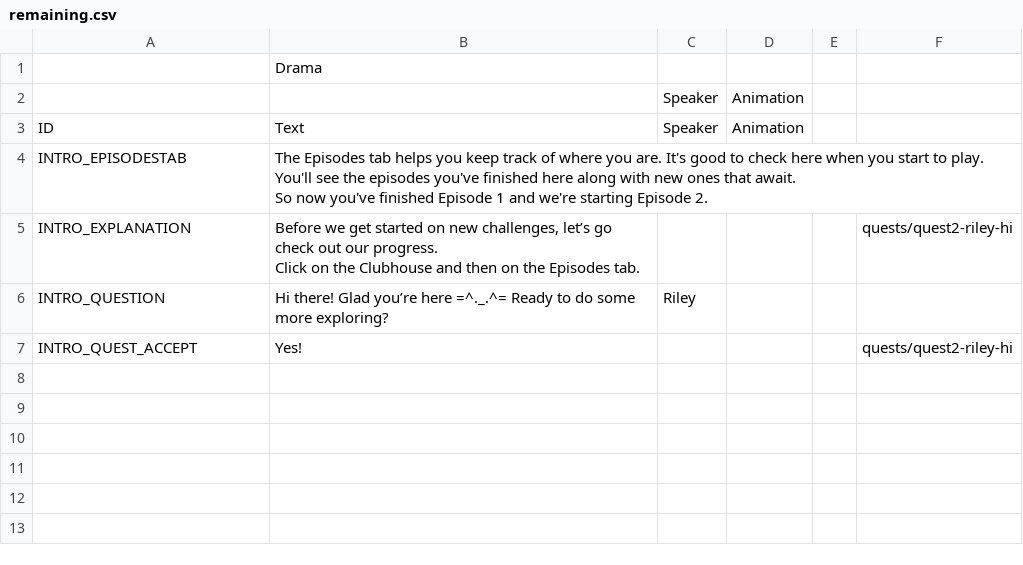
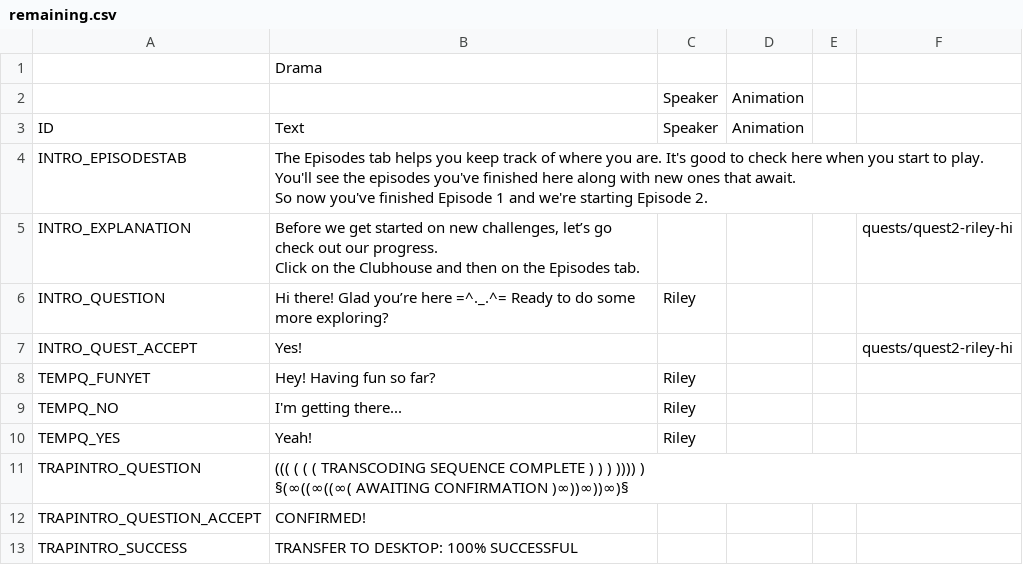
Before and after one commit to endlessm/clubhouse, a CSV file: data/quests_strings/remaining.csv, drawn as a sheet.

Commit message:
quests: Add Episode4 Quest Skeleton + some muscle
This commit adds the basic code to run episode 4.

Information from the spreadsheet is included too.

https://phabricator.endlessm.com/T26400

```diff
--- a/data/quests_strings/remaining.csv
+++ b/data/quests_strings/remaining.csv
@@ -14 +14,10 @@ INTRO_QUESTION,Hi there! Glad you’re here  =^._.^=   Ready to do some more exp
 INTRO_QUEST_ACCEPT,Yes!,,,,quests/quest2-riley-hi
+TEMPQ_FUNYET,Hey! Having fun so far?,Riley,,,
+TEMPQ_NO,I'm getting there...,Riley,,,
+TEMPQ_YES,Yeah!,Riley,,,
+TRAPINTRO_QUESTION,"((( ( ( (  TRANSCODING SEQUENCE COMPLETE ) ) ) )))) )
+
+§(∞((∞((∞( AWAITING CONFIRMATION )∞))∞))∞)§ ",,,,
+TRAPINTRO_QUESTION_ACCEPT,CONFIRMED!,,,,
+"TRAPINTRO_SUCCESS
+",TRANSFER TO DESKTOP: 100% SUCCESSFUL,,,,
```
Also changed, not shown: 25 other files.
